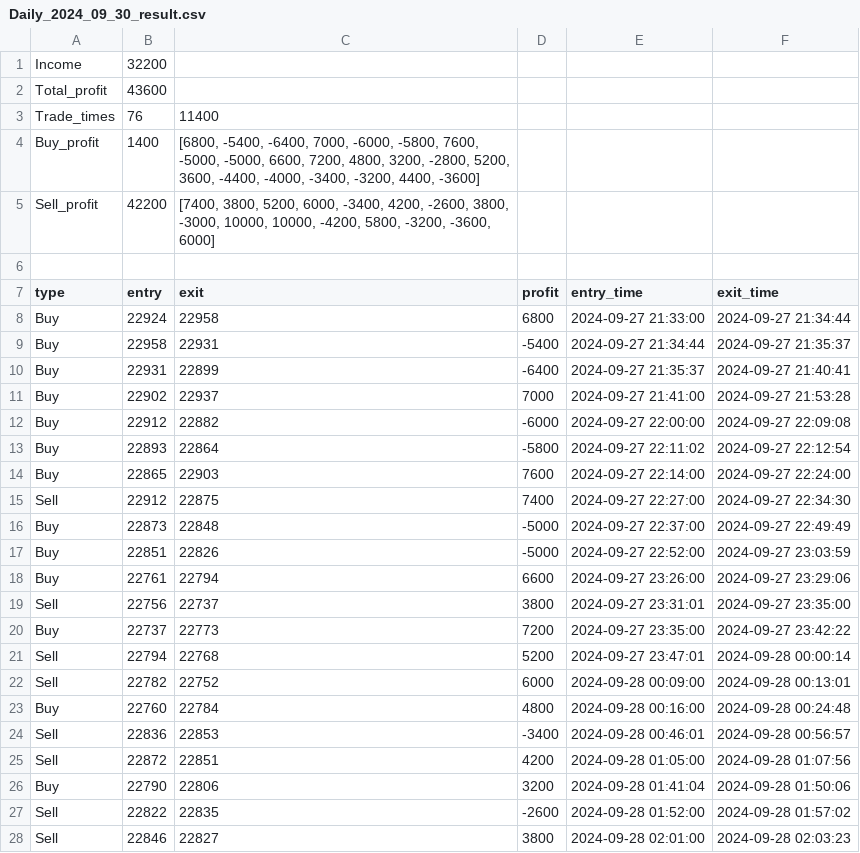
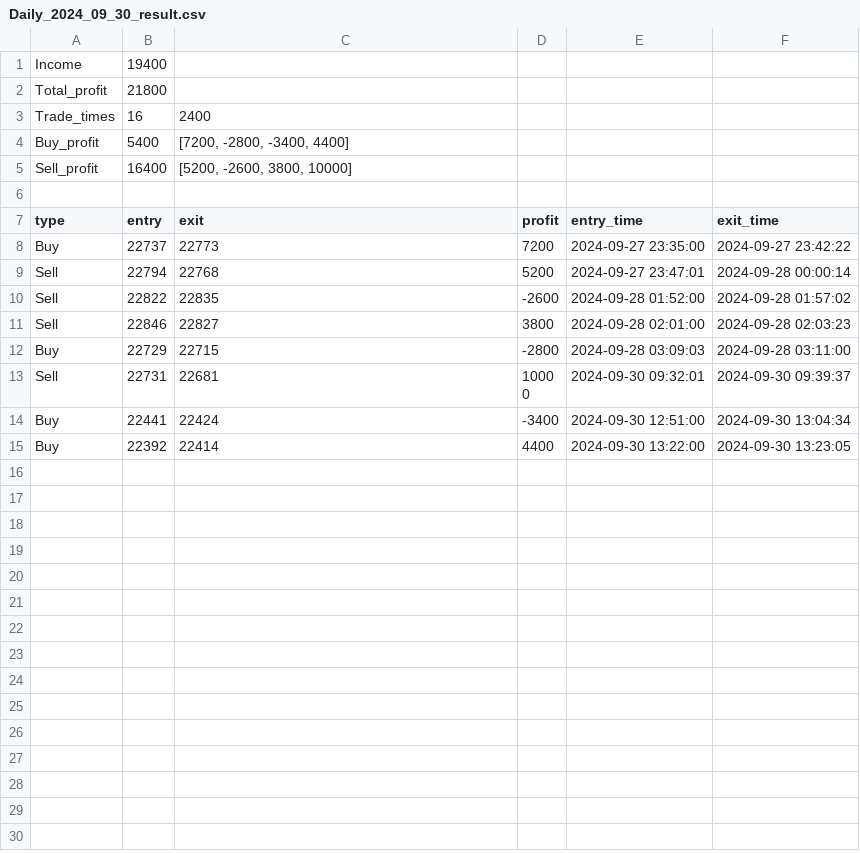
Before and after one commit to johnnychou/program_trading, a CSV file: testing result/Daily_2024_09_30_result.csv, drawn as a sheet; only a part is shown; the shorter side is filled out with more unchanged rows; the diff covers the shown part only.

```diff
--- a/testing result/Daily_2024_09_30_result.csv
+++ b/testing result/Daily_2024_09_30_result.csv
@@ -1,27 +1,10 @@
-Income,32200
-Total_profit,43600
-Trade_times,76,11400
-Buy_profit,1400,"[6800, -5400, -6400, 7000, -6000, -5800, 7600, -5000, -5000, 6600, 7200, 4800, 3200, -2800, 5200, 3600, -4400, -4000, -3400, -3200, 4400, -3600]"
-Sell_profit,42200,"[7400, 3800, 5200, 6000, -3400, 4200, -2600, 3800, -3000, 10000, 10000, -4200, 5800, -3200, -3600, 6000]"
+Income,19400
+Total_profit,21800
+Trade_times,16,2400
+Buy_profit,5400,"[7200, -2800, -3400, 4400]"
+Sell_profit,16400,"[5200, -2600, 3800, 10000]"
 
 type,entry,exit,profit,entry_time,exit_time
-Buy,22924,22958,6800,2024-09-27 21:33:00,2024-09-27 21:34:44
-Buy,22958,22931,-5400,2024-09-27 21:34:44,2024-09-27 21:35:37
-Buy,22931,22899,-6400,2024-09-27 21:35:37,2024-09-27 21:40:41
-Buy,22902,22937,7000,2024-09-27 21:41:00,2024-09-27 21:53:28
-Buy,22912,22882,-6000,2024-09-27 22:00:00,2024-09-27 22:09:08
-Buy,22893,22864,-5800,2024-09-27 22:11:02,2024-09-27 22:12:54
-Buy,22865,22903,7600,2024-09-27 22:14:00,2024-09-27 22:24:00
-Sell,22912,22875,7400,2024-09-27 22:27:00,2024-09-27 22:34:30
-Buy,22873,22848,-5000,2024-09-27 22:37:00,2024-09-27 22:49:49
-Buy,22851,22826,-5000,2024-09-27 22:52:00,2024-09-27 23:03:59
-Buy,22761,22794,6600,2024-09-27 23:26:00,2024-09-27 23:29:06
-Sell,22756,22737,3800,2024-09-27 23:31:01,2024-09-27 23:35:00
 Buy,22737,22773,7200,2024-09-27 23:35:00,2024-09-27 23:42:22
 Sell,22794,22768,5200,2024-09-27 23:47:01,2024-09-28 00:00:14
-Sell,22782,22752,6000,2024-09-28 00:09:00,2024-09-28 00:13:01
-Buy,22760,22784,4800,2024-09-28 00:16:00,2024-09-28 00:24:48
-Sell,22836,22853,-3400,2024-09-28 00:46:01,2024-09-28 00:56:57
-Sell,22872,22851,4200,2024-09-28 01:05:00,2024-09-28 01:07:56
-Buy,22790,22806,3200,2024-09-28 01:41:04,2024-09-28 01:50:06
 Sell,22822,22835,-2600,2024-09-28 01:52:00,2024-09-28 01:57:02
```
Also changed, not shown: 13 removed rows elsewhere in this file, testing result/Daily_2024_08_26_result.csv, testing result/Daily_2024_09_24_result.csv, 28 other files.
